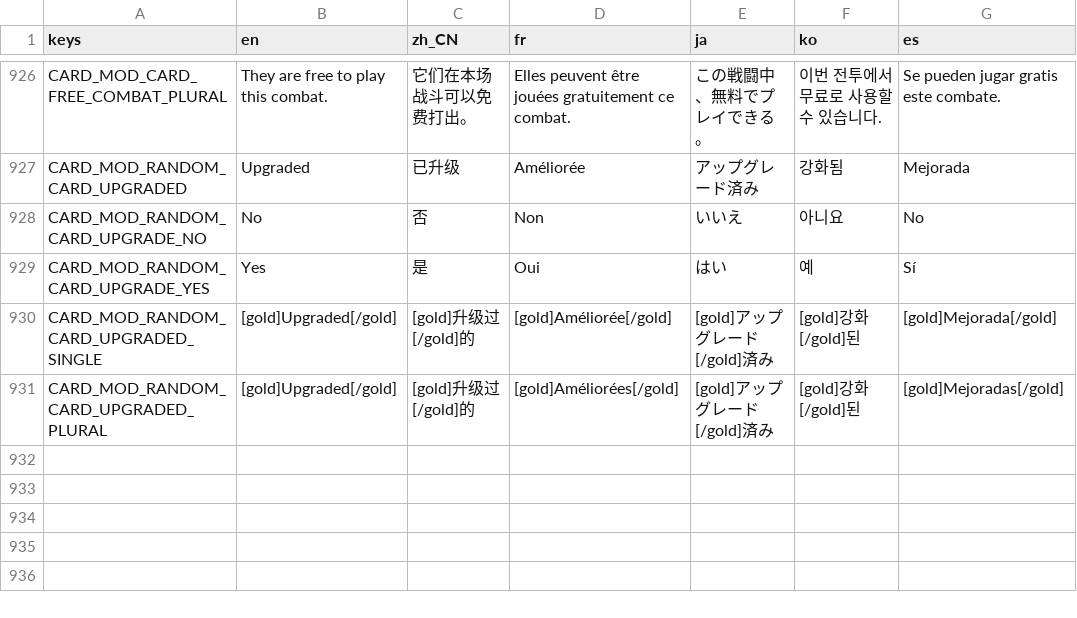
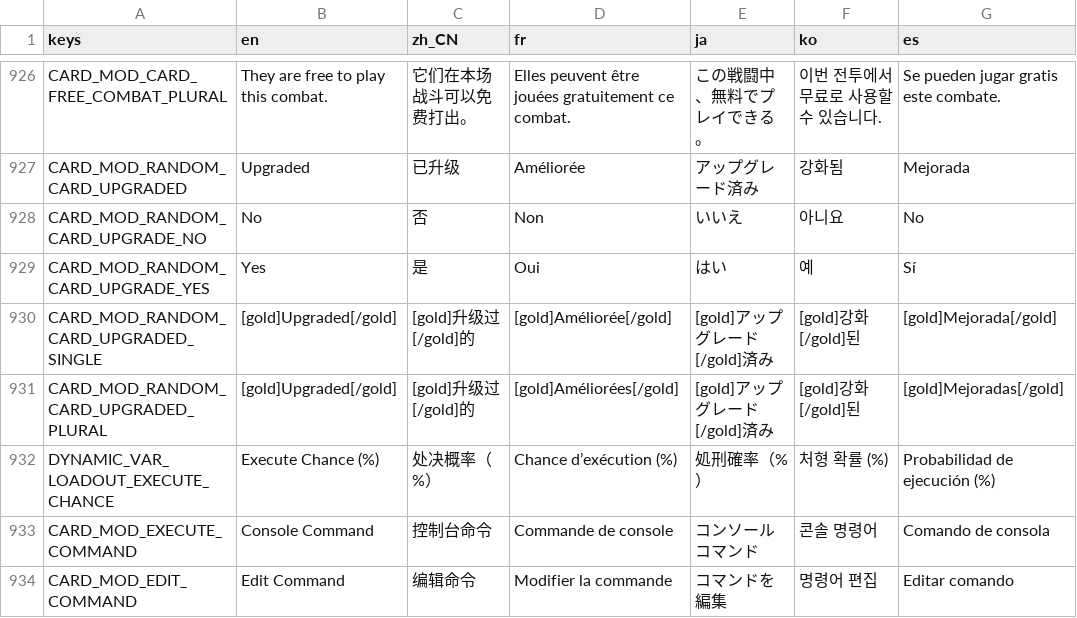
Before and after one commit to qw2341/Loadout-Mod-2, a CSV file: Loadout/localization/uitext.csv, drawn as a sheet; only a part is shown, gaps mark what is left out; the diff names each change by its address in the sheet, - before the commit and + after, or states it on an @@ line.

Commit message:
Added Execute and Alt Execute keywords

```diff
--- a/Loadout/localization/uitext.csv
+++ b/Loadout/localization/uitext.csv
+row 932: DYNAMIC_VAR_LOADOUT_EXECUTE_CHANCE | Execute Chance (%) | 处决概率（%） | Chance d’exécution (%) | 処刑確率（%） | 처형 확률 (%) | Probabilidad de ejecución (%)
+row 933: CARD_MOD_EXECUTE_COMMAND | Console Command | 控制台命令 | Commande de console | コンソールコマンド | 콘솔 명령어 | Comando de consola
+row 934: CARD_MOD_EDIT_COMMAND | Edit Command | 编辑命令 | Modifier la commande | コマンドを編集 | 명령어 편집 | Editar comando
```
Also changed, not shown: 33 other files.
